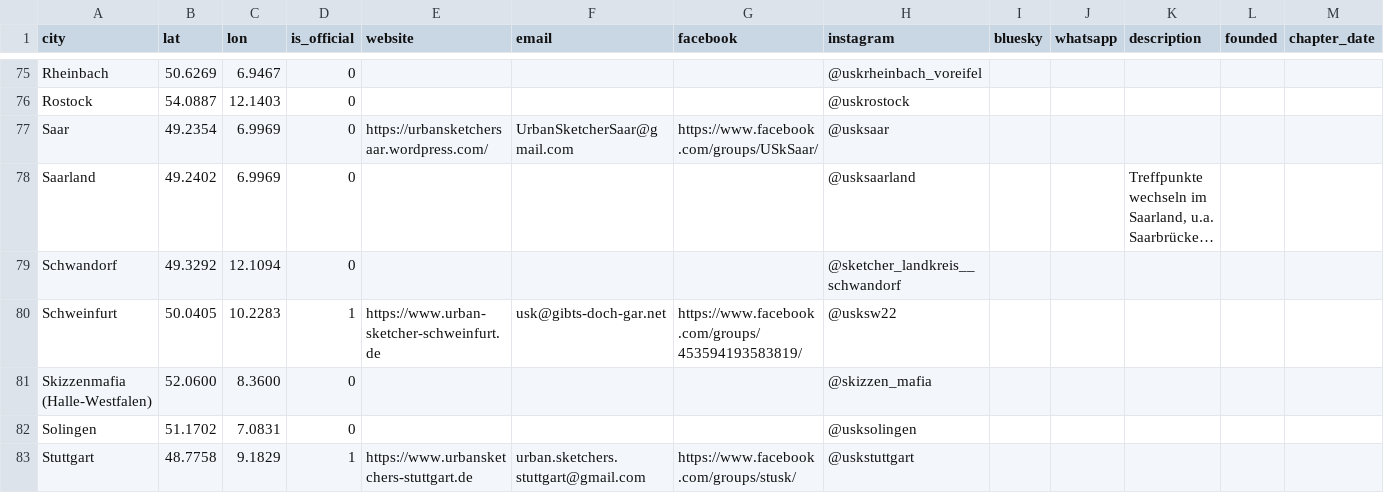
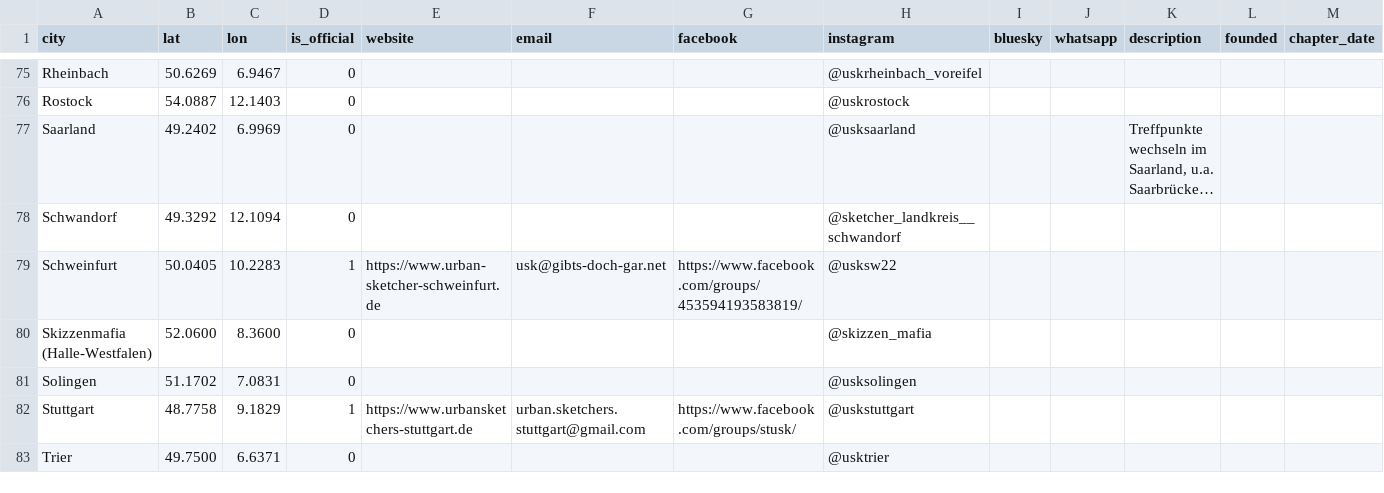
Before and after one commit to UrbanSketchers-de/urbansketchers.de, a CSV file: data/cities.csv, drawn as a sheet; only a part is shown, gaps mark what is left out; the shorter side is filled out with more unchanged rows; long unchanged cells end in …; the diff names each change by its address in the sheet, - before the commit and + after, or states it on an @@ line.

```diff
--- a/data/cities.csv
+++ b/data/cities.csv
-row 77: Saar | 49.2354 | 6.9969 | 0 | https://urbansketchersaar.wordpress.com/ | UrbanSketcherSaar@gmail.com | https://www.facebook.com/groups/USkSaar/ | @usksaar
```
